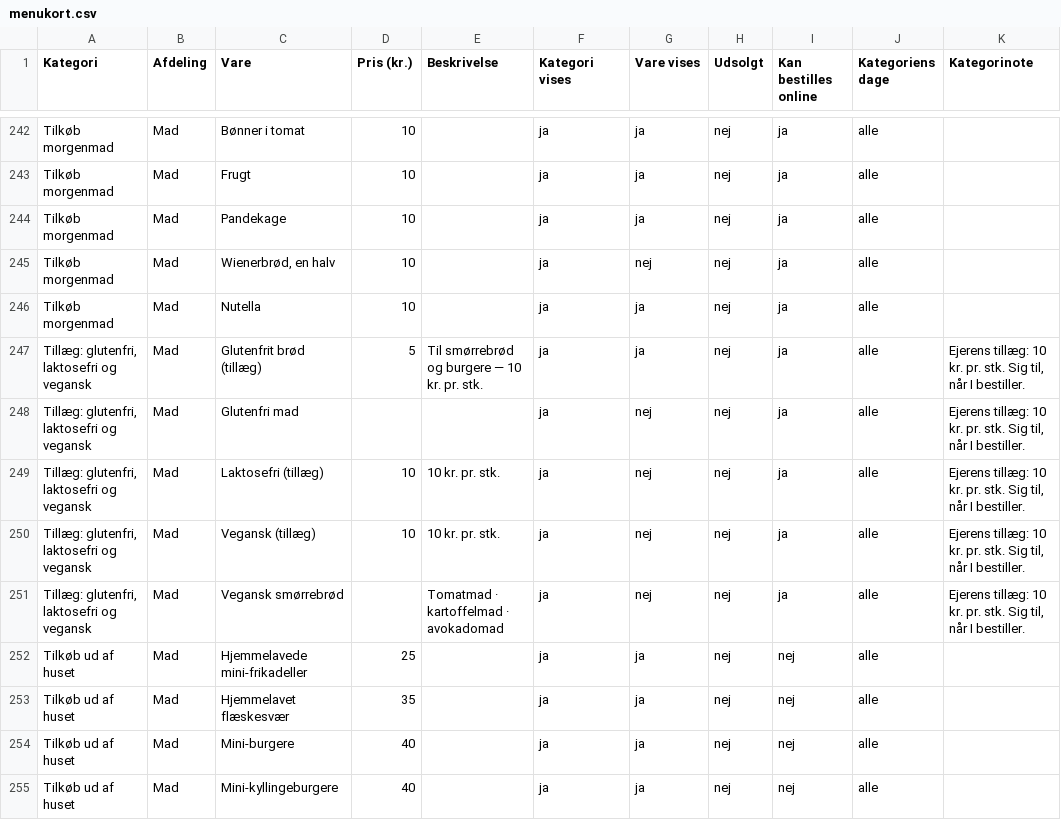
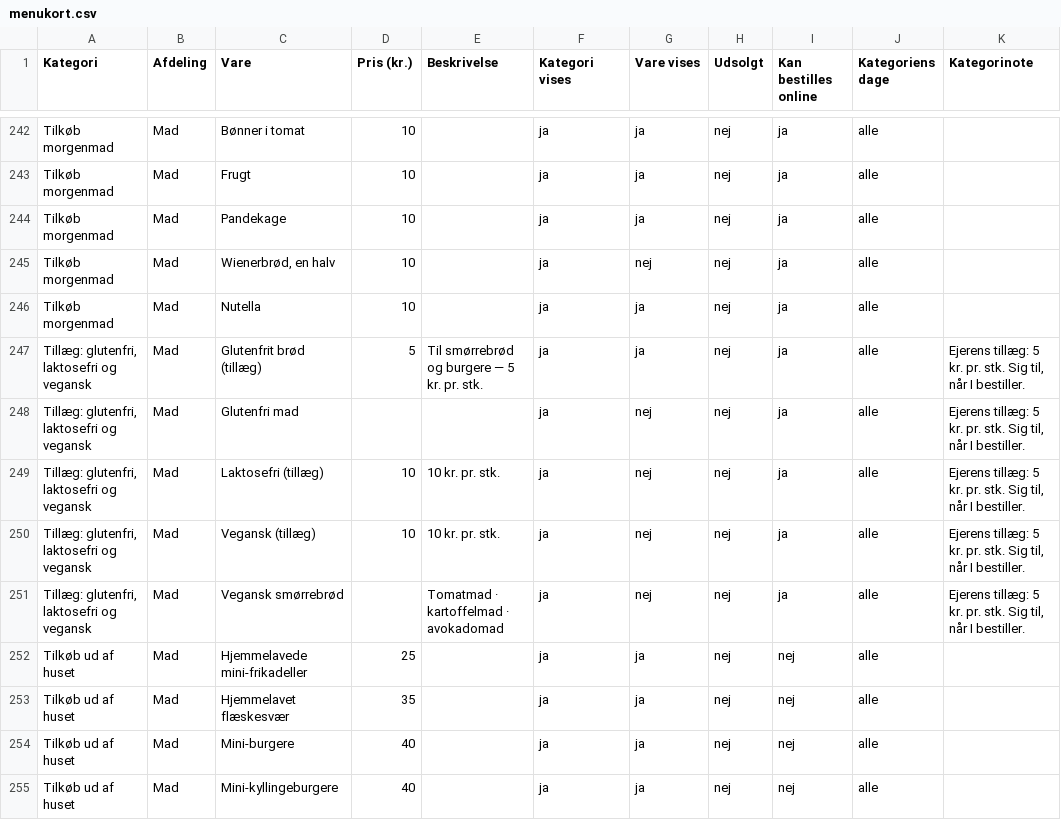
Before and after one commit to Gersel1233/mosedehavnegrill, a CSV file: menukort/menukort.csv, drawn as a sheet; only a part is shown, gaps mark what is left out.

```diff
--- a/menukort/menukort.csv
+++ b/menukort/menukort.csv
@@ -246,7 +246,7 @@ Tilkøb morgenmad;Mad;Wienerbrød, en halv;10;;ja;nej;nej;ja;alle;
 Tilkøb morgenmad;Mad;Nutella;10;;ja;ja;nej;ja;alle;
-Tillæg: glutenfri, laktosefri og vegansk;Mad;Glutenfrit brød (tillæg);5;Til smørrebrød og burgere — 10 kr. pr. stk.;ja;ja;nej;ja;alle;Ejerens tillæg: 10 kr. pr. stk. Sig til, når I bestiller.
-Tillæg: glutenfri, laktosefri og vegansk;Mad;Glutenfri mad;;;ja;nej;nej;ja;alle;Ejerens tillæg: 10 kr. pr. stk. Sig til, når I bestiller.
-Tillæg: glutenfri, laktosefri og vegansk;Mad;Laktosefri (tillæg);10;10 kr. pr. stk.;ja;nej;nej;ja;alle;Ejerens tillæg: 10 kr. pr. stk. Sig til, når I bestiller.
-Tillæg: glutenfri, laktosefri og vegansk;Mad;Vegansk (tillæg);10;10 kr. pr. stk.;ja;nej;nej;ja;alle;Ejerens tillæg: 10 kr. pr. stk. Sig til, når I bestiller.
-Tillæg: glutenfri, laktosefri og vegansk;Mad;Vegansk smørrebrød;;Tomatmad · kartoffelmad · avokadomad;ja;nej;nej;ja;alle;Ejerens tillæg: 10 kr. pr. stk. Sig til, når I bestiller.
+Tillæg: glutenfri, laktosefri og vegansk;Mad;Glutenfrit brød (tillæg);5;Til smørrebrød og burgere — 5 kr. pr. stk.;ja;ja;nej;ja;alle;Ejerens tillæg: 5 kr. pr. stk. Sig til, når I bestiller.
+Tillæg: glutenfri, laktosefri og vegansk;Mad;Glutenfri mad;;;ja;nej;nej;ja;alle;Ejerens tillæg: 5 kr. pr. stk. Sig til, når I bestiller.
+Tillæg: glutenfri, laktosefri og vegansk;Mad;Laktosefri (tillæg);10;10 kr. pr. stk.;ja;nej;nej;ja;alle;Ejerens tillæg: 5 kr. pr. stk. Sig til, når I bestiller.
+Tillæg: glutenfri, laktosefri og vegansk;Mad;Vegansk (tillæg);10;10 kr. pr. stk.;ja;nej;nej;ja;alle;Ejerens tillæg: 5 kr. pr. stk. Sig til, når I bestiller.
+Tillæg: glutenfri, laktosefri og vegansk;Mad;Vegansk smørrebrød;;Tomatmad · kartoffelmad · avokadomad;ja;nej;nej;ja;alle;Ejerens tillæg: 5 kr. pr. stk. Sig til, når I bestiller.
 Tilkøb ud af huset;Mad;Hjemmelavede mini-frikadeller;25;;ja;ja;nej;nej;alle;
```
Also changed, not shown: 5 other files.
